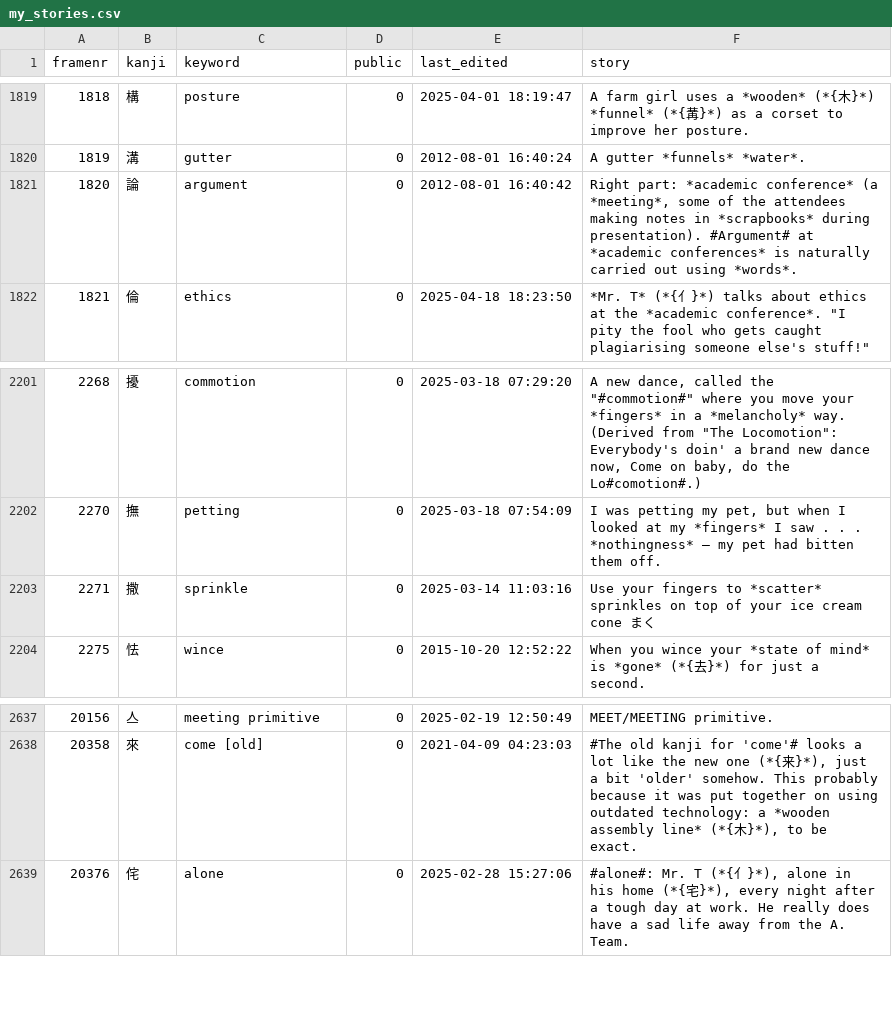
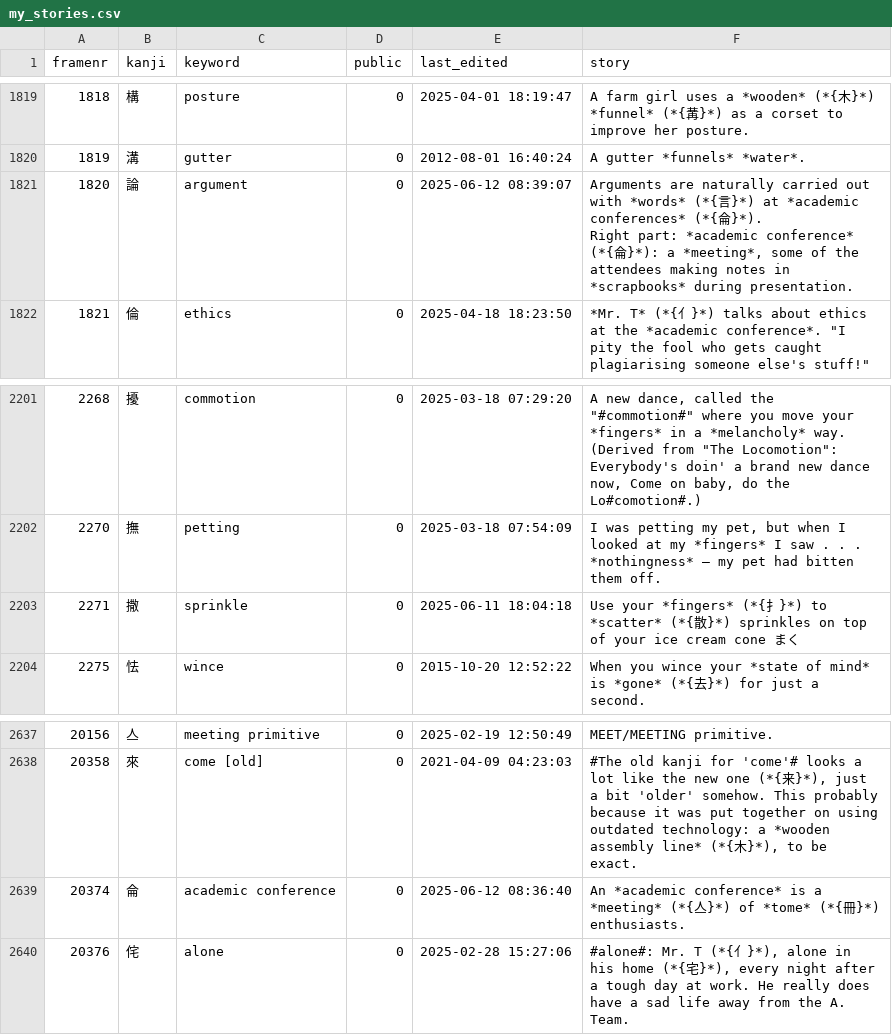
Before and after one commit to AntonioCarlini/japanese, a CSV file: external/my_stories.csv, drawn as a sheet; only a part is shown, gaps mark what is left out; ↵ is a line break in a cell; the diff names each change by its address in the sheet, - before the commit and + after, or states it on an @@ line.

Commit message:
Add kanji for "academic conference"
data/kanji.data: Add the kanji for "academic conference" which is used in "argument".

scripts/FastKanji.rb: Rebuild the fast-access script.

external/my_stories.csv: Update from koohii.com, which includes a story for the new kanji, as well as some unrelated changes.

```diff
--- a/external/my_stories.csv
+++ b/external/my_stories.csv
-E1821 (last_edited): 2012-08-01 16:40:42
+E1821 (last_edited): 2025-06-12 08:39:07
-F1821 (story): Right part: *academic conference* (a *meeting*, some of the attendees making notes in *scrapbooks* during presentation). #Argument# at *academic conferences* is naturally carried out using *words*.
+F1821 (story): Arguments are naturally carried out with *words* (*{言}*) at *academic conferences* (*{侖}*). ↵ Right part: *academic conference* (*{侖}*): a *meeting*, some of the attendees making notes in *scrapbooks* during presentation.
-E2203 (last_edited): 2025-03-14 11:03:16
+E2203 (last_edited): 2025-06-11 18:04:18
-F2203 (story): Use your fingers to *scatter* sprinkles on…
+F2203 (story): Use your *fingers* (*{扌}*) to *scatter* (*{散}*) sprinkles on…
+row 2639: 20374 | 侖 | academic conference | 0 | 2025-06-12 08:36:40 | An *academic conference* is a *meeting* (*{亼}*) of *tome* (*{冊}*) enthusiasts.
```
Also changed, not shown: 2 other files.
